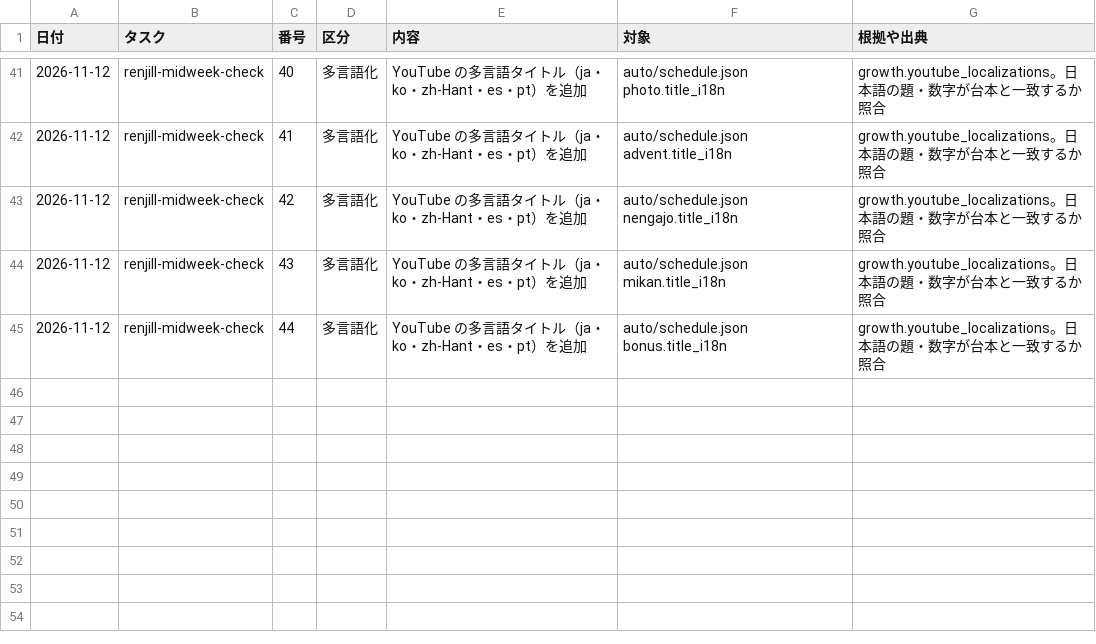
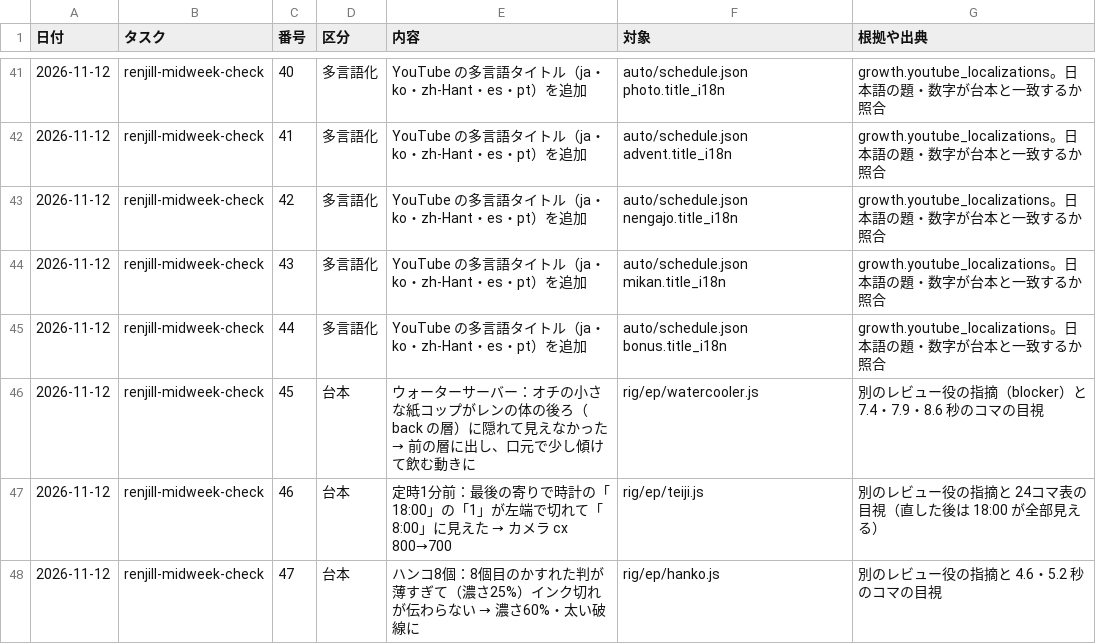
Before and after one commit to ibato-byte/renjill-auto, a CSV file: content/improvements.csv, drawn as a sheet; only a part is shown, gaps mark what is left out.

```diff
--- a/content/improvements.csv
+++ b/content/improvements.csv
@@ -45 +45,4 @@
 2026-11-12,renjill-midweek-check,44,多言語化,YouTube の多言語タイトル（ja・ko・zh-Hant・es・pt）を追加,auto/schedule.json bonus.title_i18n,growth.youtube_localizations。日本語の題・数字が台本と一致するか照合
+2026-11-12,renjill-midweek-check,45,台本,ウォーターサーバー：オチの小さな紙コップがレンの体の後ろ（back の層）に隠れて見えなかった → 前の層に出し、口元で少し傾けて飲む動きに,rig/ep/watercooler.js,別のレビュー役の指摘（blocker）と 7.4・7.9・8.6 秒のコマの目視
+2026-11-12,renjill-midweek-check,46,台本,定時1分前：最後の寄りで時計の「18:00」の「1」が左端で切れて「8:00」に見えた → カメラ cx 800→700,rig/ep/teiji.js,別のレビュー役の指摘と 24コマ表の目視（直した後は 18:00 が全部見える）
+2026-11-12,renjill-midweek-check,47,台本,ハンコ8個：8個目のかすれた判が薄すぎて（濃さ25%）インク切れが伝わらない → 濃さ60%・太い破線に,rig/ep/hanko.js,別のレビュー役の指摘と 4.6・5.2 秒のコマの目視
```
Also changed, not shown: 16 other files.
